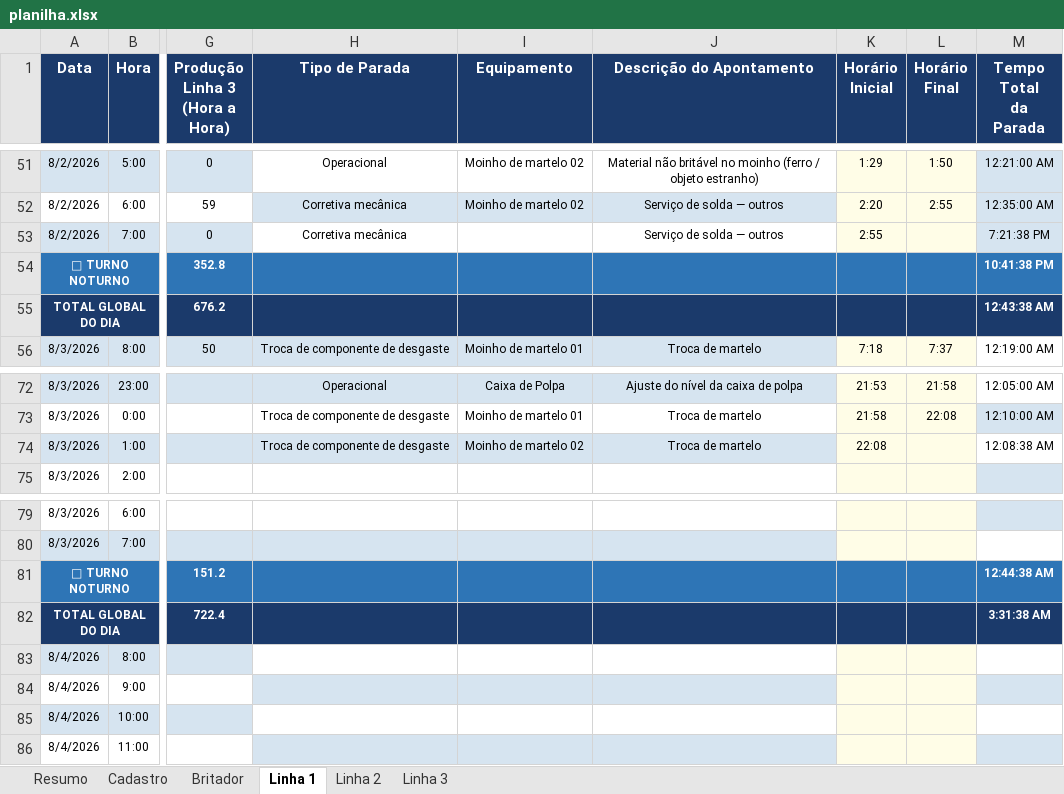
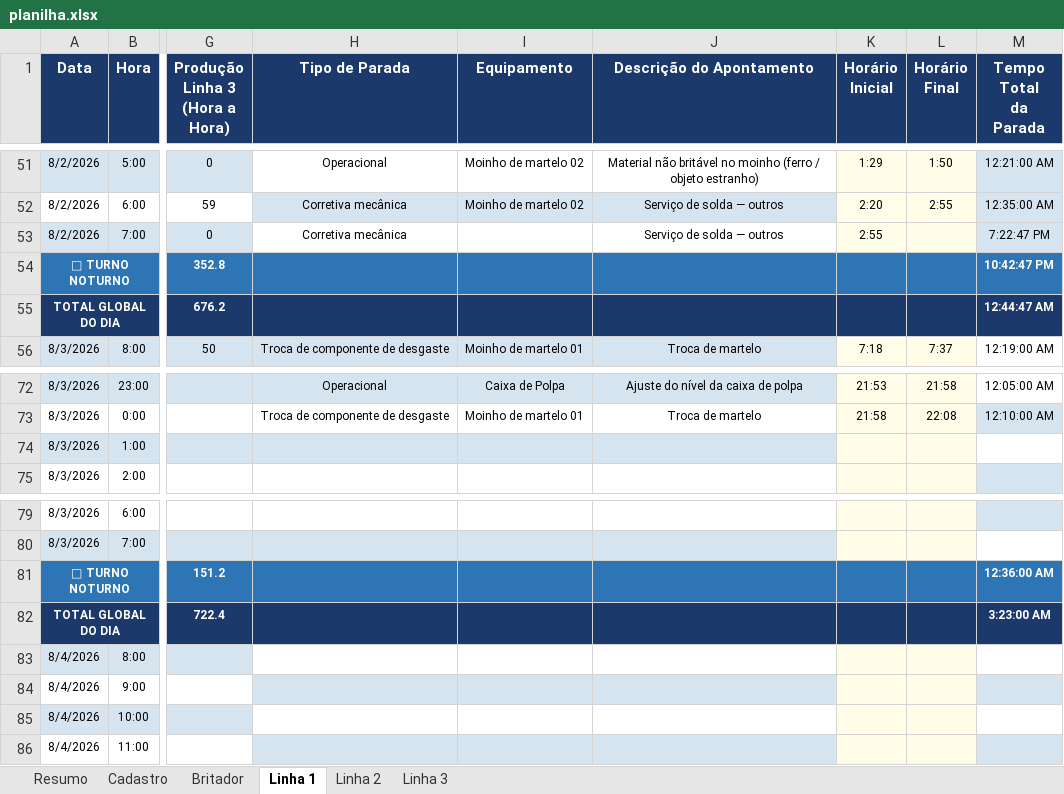
Before and after one commit to Plenz-code/BI-IMPACTANTES-PLANTA, an Excel workbook: planilha.xlsx, sheet Linha 1, drawn as a sheet; only a part is shown, gaps mark what is left out; values as stored, in another font and other column widths than the file's, no borders; the diff names each change by its address in the sheet, - before the commit and + after, or states it on an @@ line.

```diff
--- a/planilha.xlsx (sheet Linha 1)
+++ b/planilha.xlsx (sheet Linha 1)
-M53 (Tempo Total da Parada): 7:21:38 PM
+M53 (Tempo Total da Parada): 7:22:47 PM
-M54 (Tempo Total da Parada): 10:41:38 PM
+M54 (Tempo Total da Parada): 10:42:47 PM
-M55 (Tempo Total da Parada): 12:43:38 AM
+M55 (Tempo Total da Parada): 12:44:47 AM
-H74 (Tipo de Parada): Troca de componente de desgaste
+H74 (Tipo de Parada): (empty)
-I74 (Equipamento): Moinho de martelo 02
+I74 (Equipamento): (empty)
-J74 (Descrição do Apontamento): Troca de martelo
+J74 (Descrição do Apontamento): (empty)
-K74 (Horário Inicial): 22:08
+K74 (Horário Inicial): (empty)
-M74 (Tempo Total da Parada): 12:08:38 AM
+M74 (Tempo Total da Parada): (empty)
-M81 (Tempo Total da Parada): 12:44:38 AM
+M81 (Tempo Total da Parada): 12:36:00 AM
-M82 (Tempo Total da Parada): 3:31:38 AM
+M82 (Tempo Total da Parada): 3:23:00 AM
```
